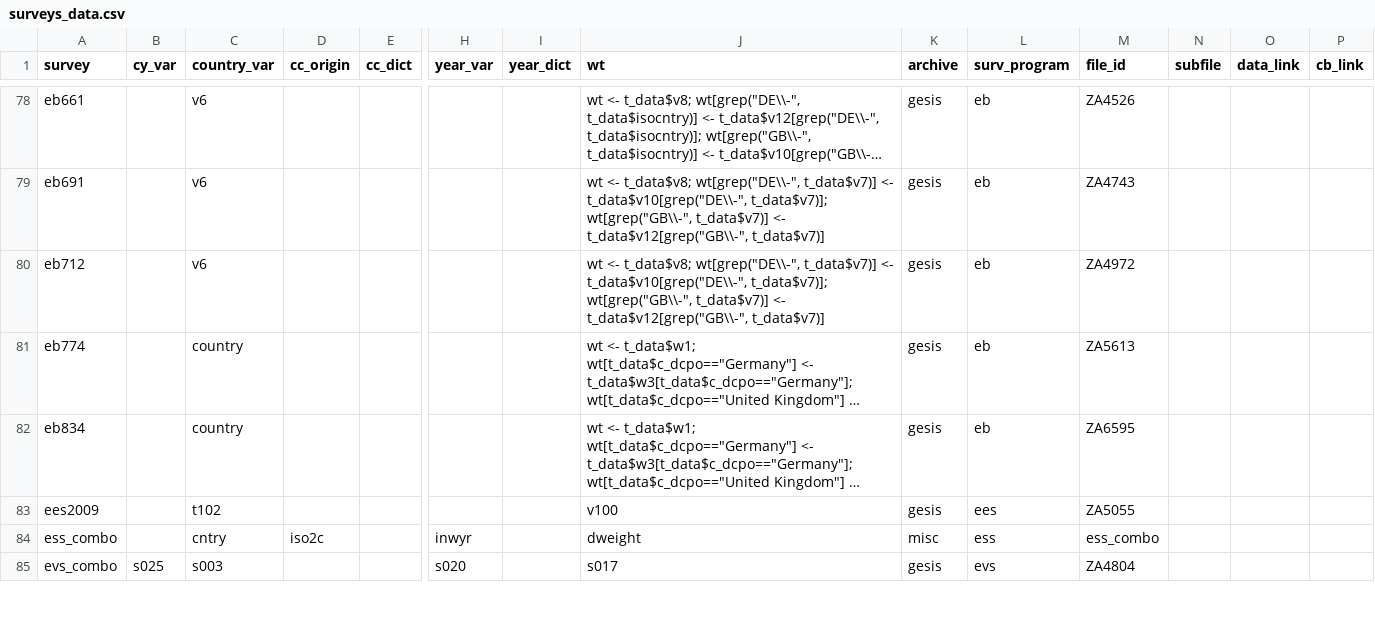
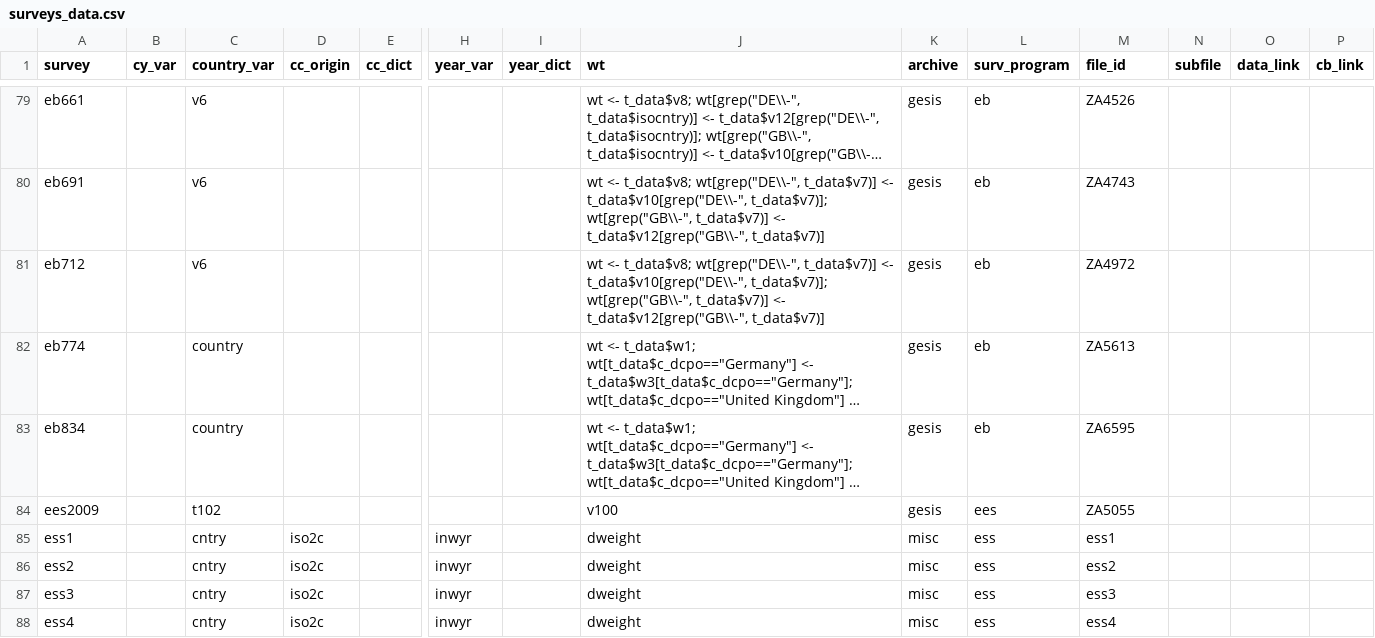
Before and after one commit to fsolt/DCPO, a CSV file: data/surveys_data.csv, drawn as a sheet; only a part is shown, gaps mark what is left out; the shorter side is filled out with more unchanged rows; long unchanged cells end in …; addresses are those after the commit; rows hold the shown columns only; the diff covers the shown part only; the diff names each change by its address in the sheet, - before the commit and + after, or states it on an @@ line.

Commit message:
use individual ess survey rounds instead of ess_combo (easier to get through essurvey pkg)

```diff
--- a/data/surveys_data.csv
+++ b/data/surveys_data.csv
-A85 (survey): ess_combo
+A85 (survey): ess1
-M85 (file_id): ess_combo
+M85 (file_id): ess1
+row 86: ess2 |  | cntry | iso2c |  | inwyr |  | dweight | misc | ess | ess2
+row 87: ess3 |  | cntry | iso2c |  | inwyr |  | dweight | misc | ess | ess3
+row 88: ess4 |  | cntry | iso2c |  | inwyr |  | dweight | misc | ess | ess4
```
Also changed, not shown: 7 added rows and 8 edited cells elsewhere in this file.
